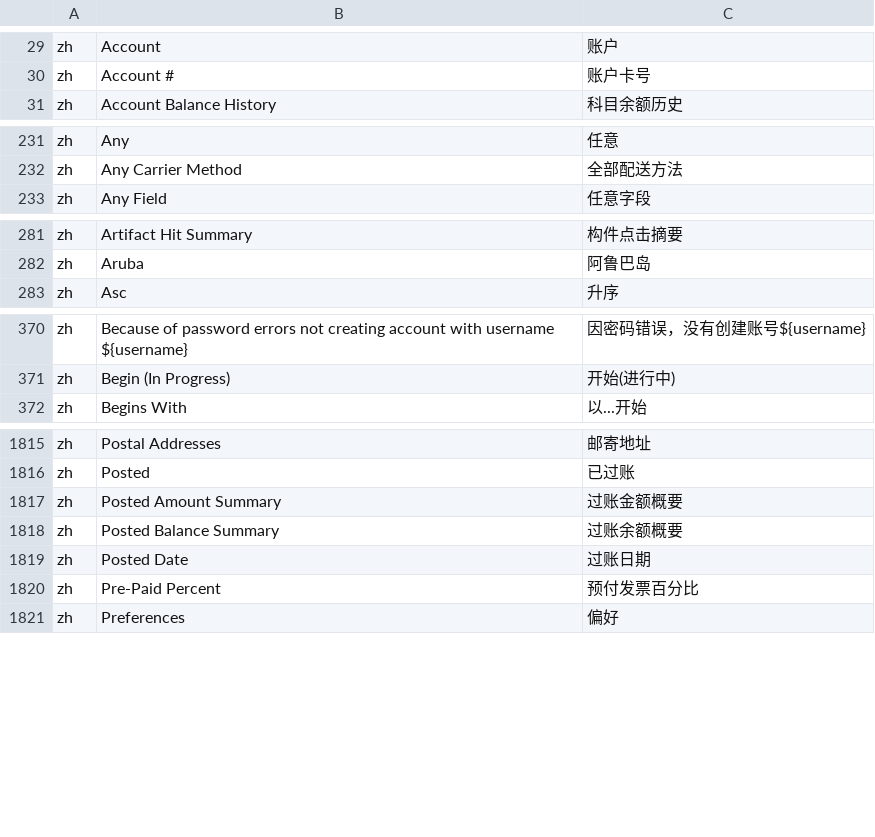
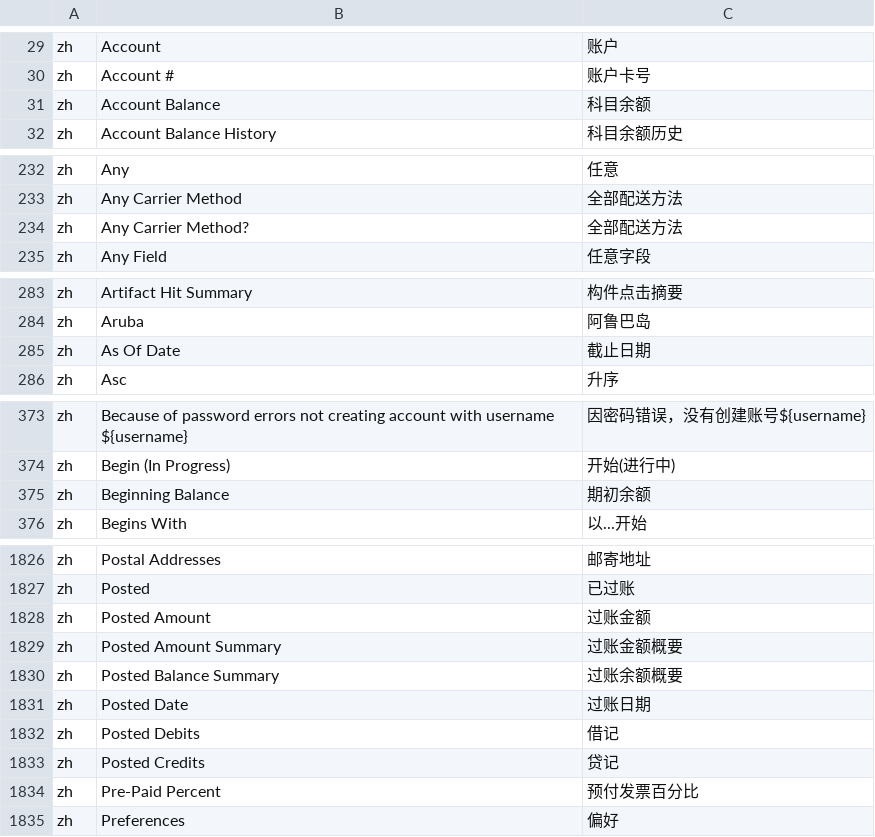
Before and after one commit to hellozhangwei/moqui-zapps, a CSV file: data/ScreenL10nZh.csv, drawn as a sheet; only a part is shown, gaps mark what is left out; the diff covers the shown part only; the diff names each change by its address in the sheet, - before the commit and + after, or states it on an @@ line.

Commit message:
Add some LocalizedMessage

```diff
--- a/data/ScreenL10nZh.csv
+++ b/data/ScreenL10nZh.csv
+row 31: zh | Account Balance | 科目余额
+row 234: zh | Any Carrier Method? | 全部配送方法
+row 285: zh | As Of Date | 截止日期
+row 375: zh | Beginning Balance | 期初余额
+row 1828: zh | Posted Amount | 过账金额
+row 1832: zh | Posted Debits | 借记
+row 1833: zh | Posted Credits | 贷记
```
Also changed, not shown: 11 added rows elsewhere in this file.
